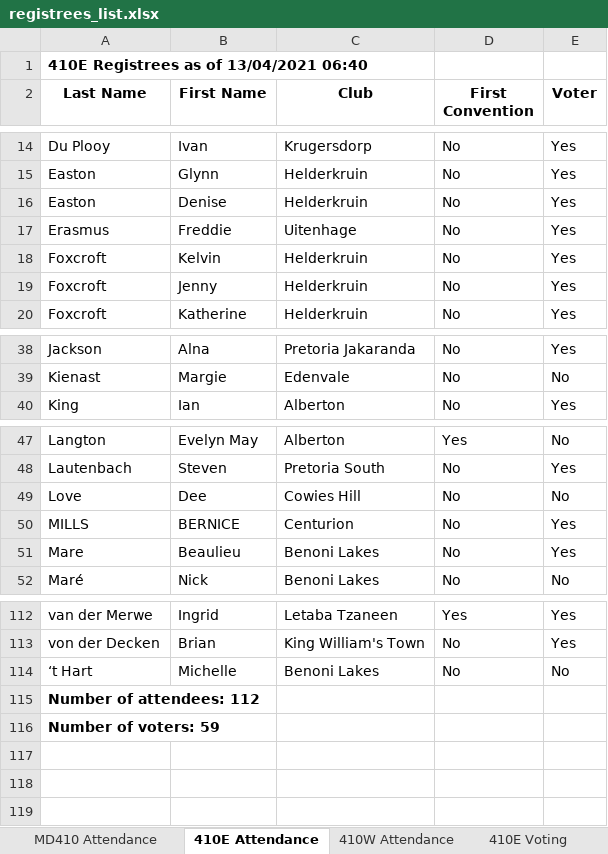
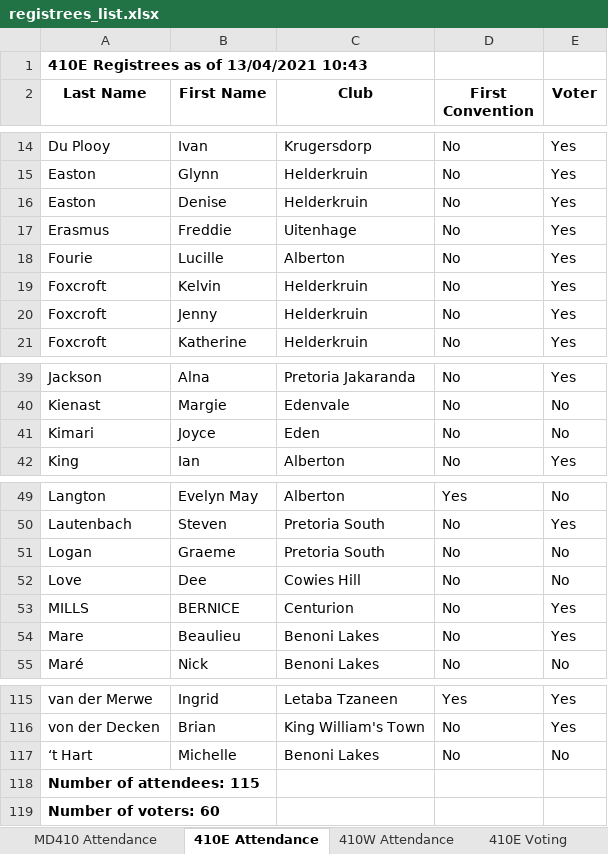
Before and after one commit to kimvanwyk/md410_2021_conv_website, an Excel workbook: static/docs/registrees_list.xlsx, sheet 410E Attendance, drawn as a sheet; only a part is shown, gaps mark what is left out; values as stored, in another font and other column widths than the file's, no borders; addresses are those after the commit; the diff names each change by its address in the sheet, - before the commit and + after, or states it on an @@ line.

Commit message:
Registree stats backup on Tue 13 Apr 2021 10:43:35 SAST

```diff
--- a/static/docs/registrees_list.xlsx (sheet 410E Attendance)
+++ b/static/docs/registrees_list.xlsx (sheet 410E Attendance)
-A1 (Last Name): 410E Registrees as of 13/04/2021 06:40
+A1 (Last Name): 410E Registrees as of 13/04/2021 10:43
+row 18: Fourie | Lucille | Alberton | No | Yes
+row 41: Kimari | Joyce | Eden | No | No
+row 51: Logan | Graeme | Pretoria South | No | No
-A118 (Last Name): Number of attendees: 112
+A118 (Last Name): Number of attendees: 115
-A119 (Last Name): Number of voters: 59
+A119 (Last Name): Number of voters: 60
```
Also changed, not shown: sheet MD410 Attendance, sheet 410E Voting, sheet 410W Voting, sheet 410W Attendance.
